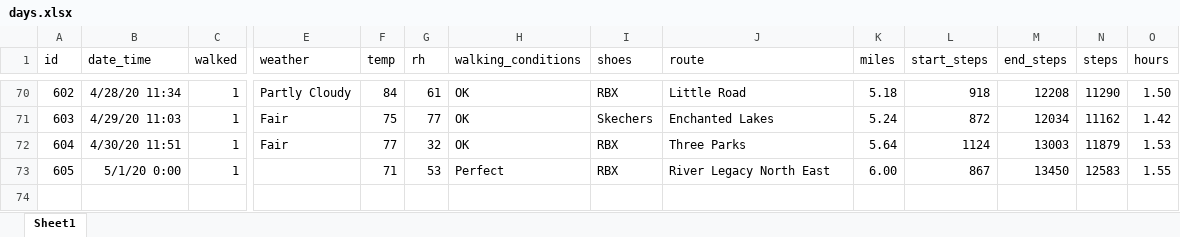
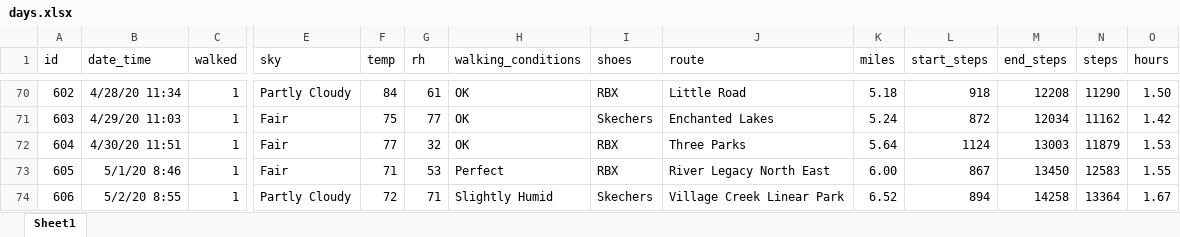
Before and after one commit to gitHubSlinkman/MyWalks, an Excel workbook: data/days.xlsx, sheet Sheet1, drawn as a sheet; only a part is shown, gaps mark what is left out; values as stored, in another font and other column widths than the file's, no borders; rows hold the shown columns only; the diff names each change by its address in the sheet, - before the commit and + after, or states it on an @@ line.

Commit message:
2020-05-02 11:30
1. Update days.xlsx

```diff
--- a/data/days.xlsx (sheet Sheet1)
+++ b/data/days.xlsx (sheet Sheet1)
-E1: weather
+E1: sky
-B73 (date_time): 5/1/20 0:00
+B73 (date_time): 5/1/20 8:46
-E73 (sky): (empty)
+E73 (sky): Fair
+row 74: 606 | 5/2/20 8:55 | 1 | Partly Cloudy | 72 | 71 | Slightly Humid | Skechers | Village Creek Linear Park | 6.52 | 894 | 14258 | 13364 | 1.67
```
